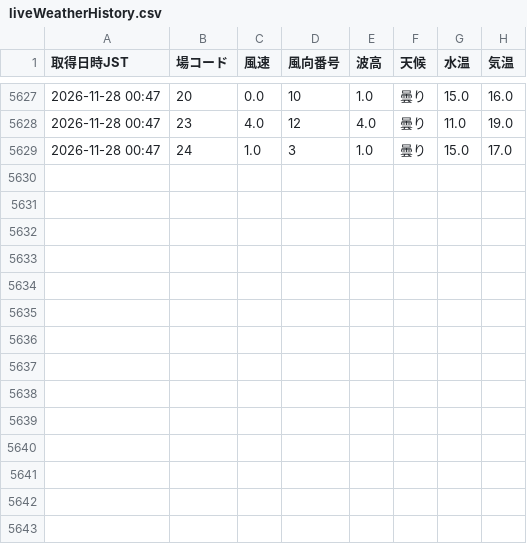
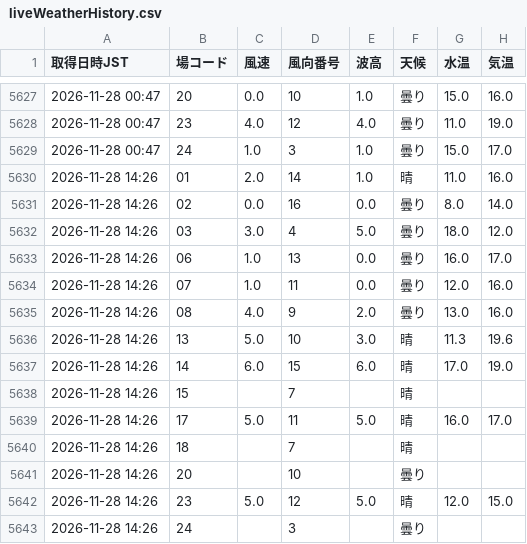
Before and after one commit to abeken1026395/pallas-mercato-7k9, a CSV file: docs/data/liveWeatherHistory.csv, drawn as a sheet; only a part is shown, gaps mark what is left out.

```diff
--- a/docs/data/liveWeatherHistory.csv
+++ b/docs/data/liveWeatherHistory.csv
@@ -5629 +5629,15 @@
 2026-11-28 00:47,24,1.0,3,1.0,曇り,15.0,17.0
+2026-11-28 14:26,01,2.0,14,1.0,晴,11.0,16.0
+2026-11-28 14:26,02,0.0,16,0.0,曇り,8.0,14.0
+2026-11-28 14:26,03,3.0,4,5.0,曇り,18.0,12.0
+2026-11-28 14:26,06,1.0,13,0.0,曇り,16.0,17.0
+2026-11-28 14:26,07,1.0,11,0.0,曇り,12.0,16.0
+2026-11-28 14:26,08,4.0,9,2.0,曇り,13.0,16.0
+2026-11-28 14:26,13,5.0,10,3.0,晴,11.3,19.6
+2026-11-28 14:26,14,6.0,15,6.0,晴,17.0,19.0
+2026-11-28 14:26,15,,7,,晴,,
+2026-11-28 14:26,17,5.0,11,5.0,晴,16.0,17.0
+2026-11-28 14:26,18,,7,,晴,,
+2026-11-28 14:26,20,,10,,曇り,,
+2026-11-28 14:26,23,5.0,12,5.0,晴,12.0,15.0
+2026-11-28 14:26,24,,3,,曇り,,
```
Also changed, not shown: 1 other file.
